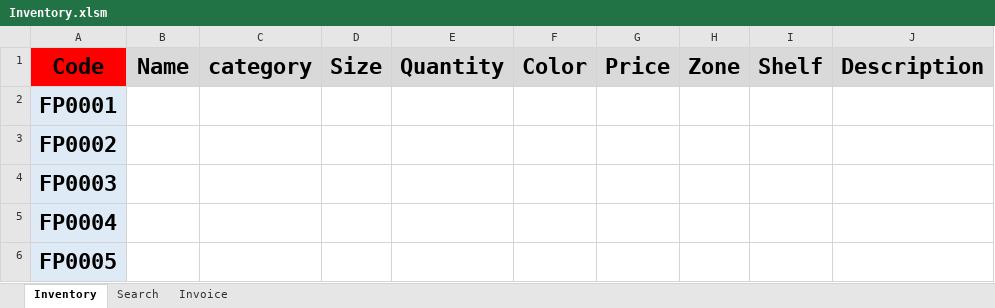
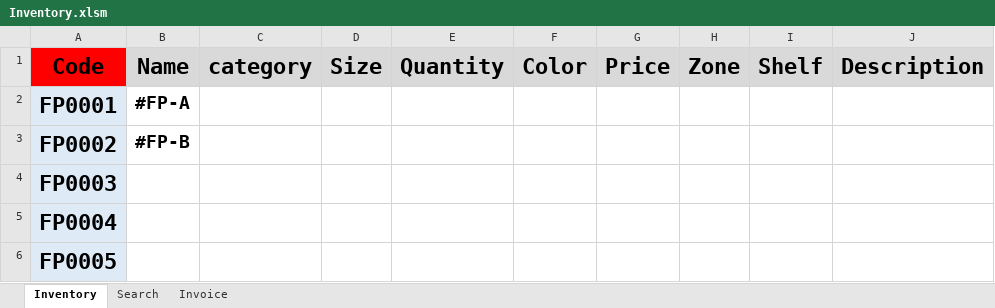
Before and after one commit to FlowerSystem-lb/inventorysystem, an Excel workbook: Inventory.xlsm, sheet Inventory, drawn as a sheet; only a part is shown; values as stored, in another font and other column widths than the file's, no borders; charts and pictures not drawn; the diff names each change by its address in the sheet, - before the commit and + after, or states it on an @@ line.

```diff
--- a/Inventory.xlsm (sheet Inventory)
+++ b/Inventory.xlsm (sheet Inventory)
-B2: (empty)
+B2: #FP-A
-B3: (empty)
+B3: #FP-B
```
Also changed, not shown: sheet Invoice, 2 other files.
